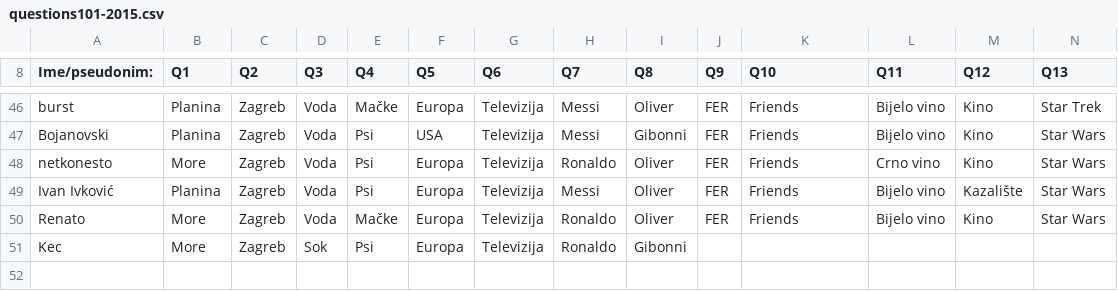
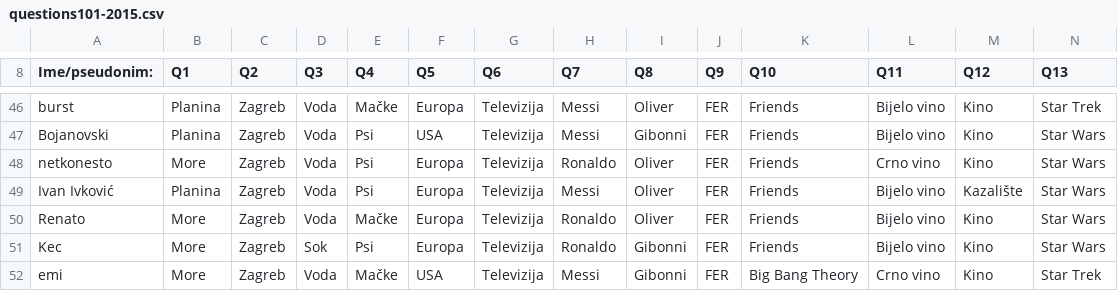
Before and after one commit to AlterEgogo/AI-MachineLearning-Studies, a CSV file: data/questions101-2015.csv, drawn as a sheet; only a part is shown, gaps mark what is left out; removed rows and columns are numbered as before the commit, all else as after; rows hold the shown columns only; the diff names each change by its address in the sheet, - before the commit and + after, or states it on an @@ line.

Commit message:
launcher

```diff
--- a/data/questions101-2015.csv
+++ b/data/questions101-2015.csv
-row 51: Kec | More | Zagreb | Sok | Psi | Europa | Televizija | Ronaldo | Gibonni
+row 51: Kec | More | Zagreb | Sok | Psi | Europa | Televizija | Ronaldo | Gibonni | FER | Friends | Bijelo vino | Kino | Star Wars
+row 52: emi | More | Zagreb | Voda | Mačke | USA | Televizija | Messi | Gibonni | FER | Big Bang Theory | Crno vino | Kino | Star Trek
```
